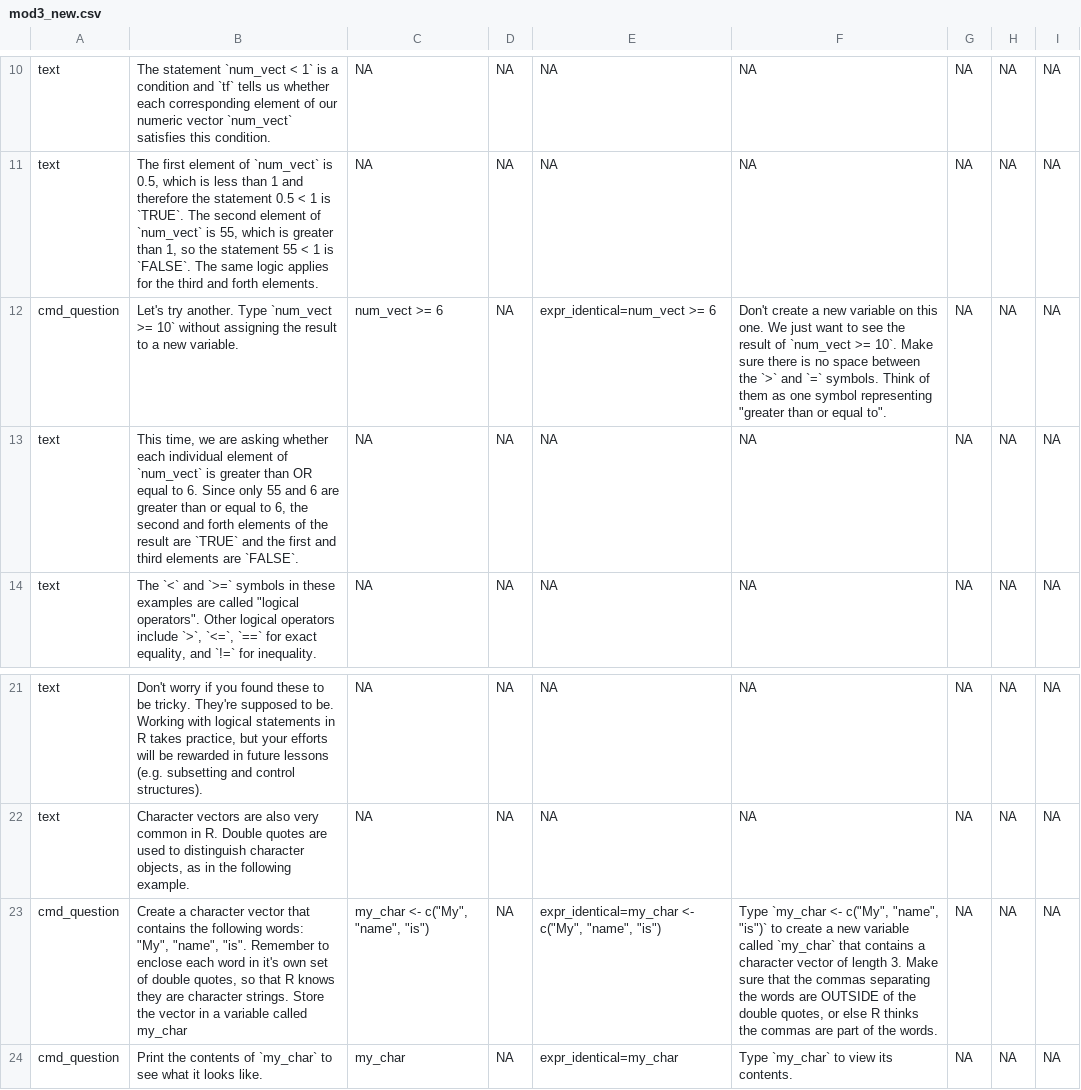
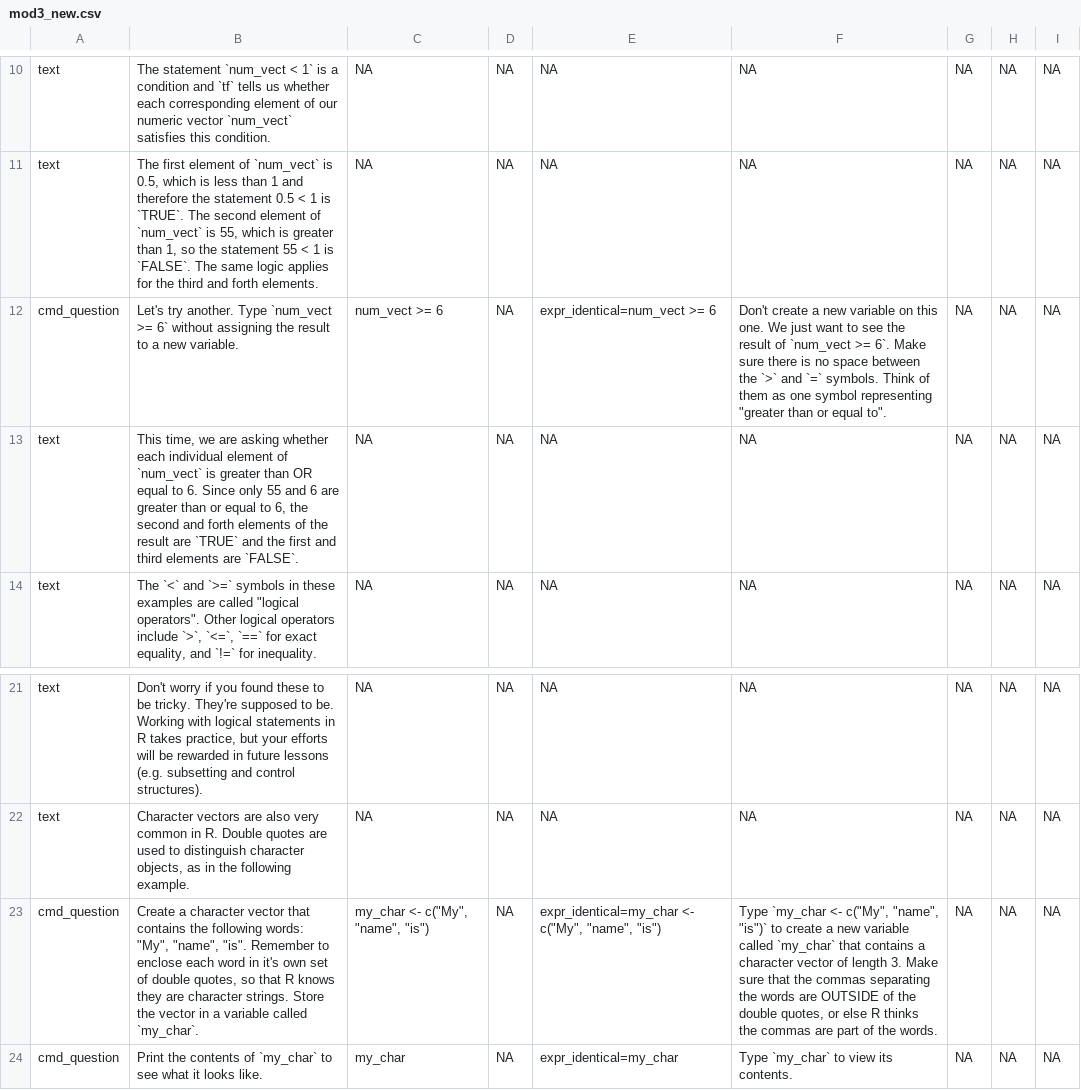
Before and after one commit to swirldev/swirl, a CSV file: inst/Courses/Intro_to_R/module3/mod3_new.csv, drawn as a sheet; only a part is shown, gaps mark what is left out; the diff names each change by its address in the sheet, - before the commit and + after, or states it on an @@ line.

Commit message:
small tweaks to mod3 of intro to R

```diff
--- a/inst/Courses/Intro_to_R/module3/mod3_new.csv
+++ b/inst/Courses/Intro_to_R/module3/mod3_new.csv
-B12: …`num_vect >= 10` without assigning…
+B12: …`num_vect >= 6` without assigning…
-F12: …`num_vect >= 10`. Make sure…
+F12: …`num_vect >= 6`. Make sure…
-B23: …variable called my_char
+B23: …variable called `my_char`.
```
Also changed, not shown: 1 other file.
